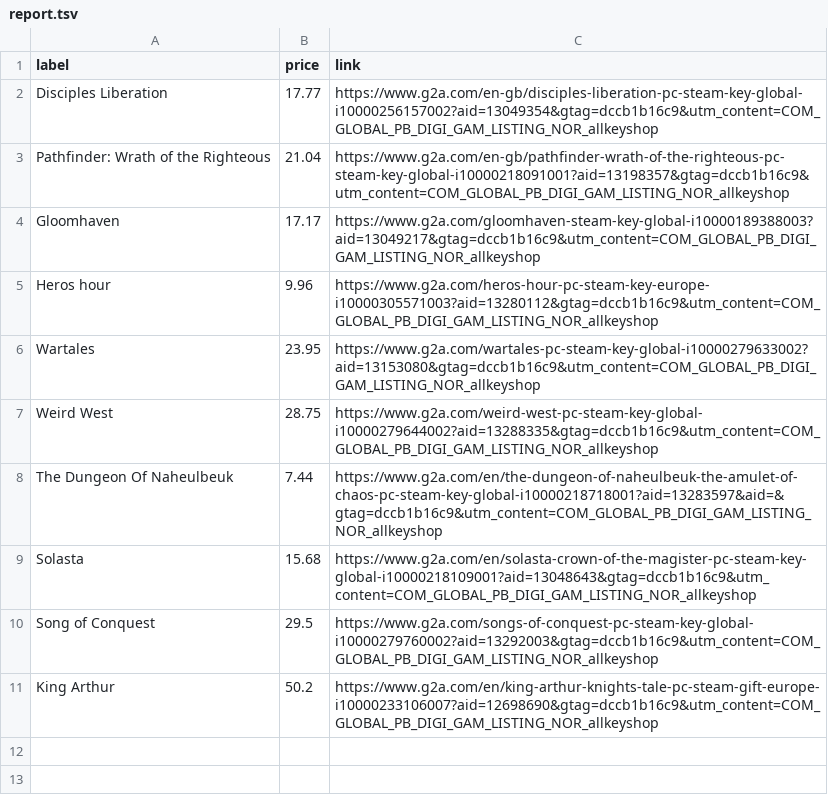
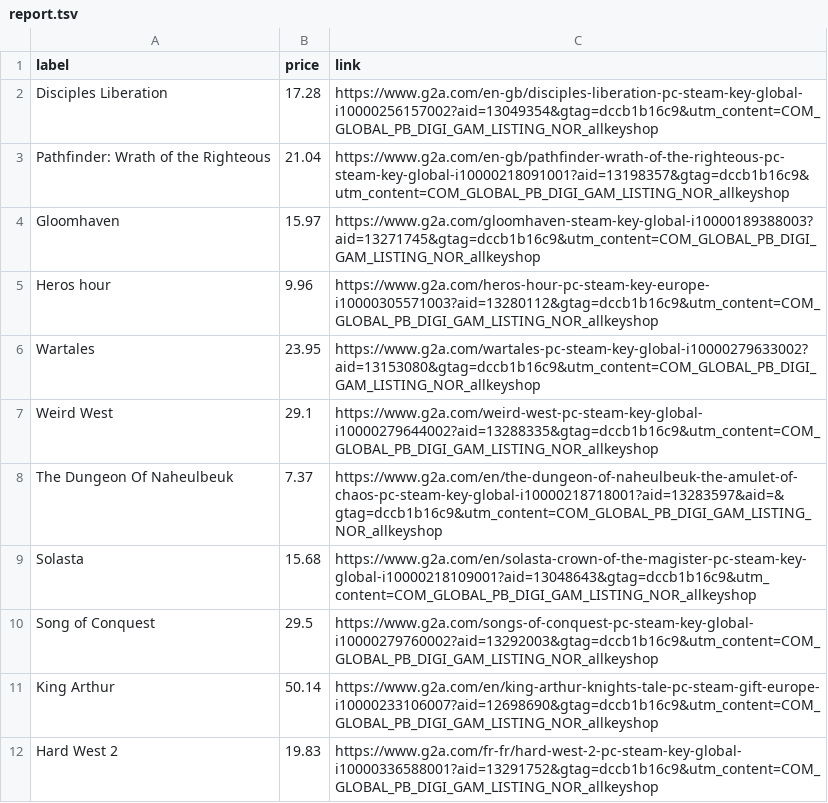
Before and after one commit to ste-xx/steam-price-watcher, a TSV file: report.tsv, drawn as a sheet.

Commit message:
Commit from GitHub Actions (Steam Watch Report)

```diff
--- a/report.tsv
+++ b/report.tsv
@@ -1,11 +1,12 @@
 label	price	link
-Disciples Liberation	17.77	https://www.g2a.com/en-gb/disciples-liberation-pc-steam-key-global-i10000256157002?aid=13049354&gtag=dccb1b16c9&utm_content=COM_GLOBAL_PB_DIGI_GAM_LISTING_NOR_allkeyshop
+Disciples Liberation	17.28	https://www.g2a.com/en-gb/disciples-liberation-pc-steam-key-global-i10000256157002?aid=13049354&gtag=dccb1b16c9&utm_content=COM_GLOBAL_PB_DIGI_GAM_LISTING_NOR_allkeyshop
 Pathfinder: Wrath of the Righteous	21.04	https://www.g2a.com/en-gb/pathfinder-wrath-of-the-righteous-pc-steam-key-global-i10000218091001?aid=13198357&gtag=dccb1b16c9&utm_content=COM_GLOBAL_PB_DIGI_GAM_LISTING_NOR_allkeyshop
-Gloomhaven	17.17	https://www.g2a.com/gloomhaven-steam-key-global-i10000189388003?aid=13049217&gtag=dccb1b16c9&utm_content=COM_GLOBAL_PB_DIGI_GAM_LISTING_NOR_allkeyshop
+Gloomhaven	15.97	https://www.g2a.com/gloomhaven-steam-key-global-i10000189388003?aid=13271745&gtag=dccb1b16c9&utm_content=COM_GLOBAL_PB_DIGI_GAM_LISTING_NOR_allkeyshop
 Heros hour	9.96	https://www.g2a.com/heros-hour-pc-steam-key-europe-i10000305571003?aid=13280112&gtag=dccb1b16c9&utm_content=COM_GLOBAL_PB_DIGI_GAM_LISTING_NOR_allkeyshop
 Wartales	23.95	https://www.g2a.com/wartales-pc-steam-key-global-i10000279633002?aid=13153080&gtag=dccb1b16c9&utm_content=COM_GLOBAL_PB_DIGI_GAM_LISTING_NOR_allkeyshop
-Weird West	28.75	https://www.g2a.com/weird-west-pc-steam-key-global-i10000279644002?aid=13288335&gtag=dccb1b16c9&utm_content=COM_GLOBAL_PB_DIGI_GAM_LISTING_NOR_allkeyshop
-The Dungeon Of Naheulbeuk	7.44	https://www.g2a.com/en/the-dungeon-of-naheulbeuk-the-amulet-of-chaos-pc-steam-key-global-i10000218718001?aid=13283597&aid=&gtag=dccb1b16c9&utm_content=COM_GLOBAL_PB_DIGI_GAM_LISTING_NOR_allkeyshop
+Weird West	29.1	https://www.g2a.com/weird-west-pc-steam-key-global-i10000279644002?aid=13288335&gtag=dccb1b16c9&utm_content=COM_GLOBAL_PB_DIGI_GAM_LISTING_NOR_allkeyshop
+The Dungeon Of Naheulbeuk	7.37	https://www.g2a.com/en/the-dungeon-of-naheulbeuk-the-amulet-of-chaos-pc-steam-key-global-i10000218718001?aid=13283597&aid=&gtag=dccb1b16c9&utm_content=COM_GLOBAL_PB_DIGI_GAM_LISTING_NOR_allkeyshop
 Solasta	15.68	https://www.g2a.com/en/solasta-crown-of-the-magister-pc-steam-key-global-i10000218109001?aid=13048643&gtag=dccb1b16c9&utm_content=COM_GLOBAL_PB_DIGI_GAM_LISTING_NOR_allkeyshop
 Song of Conquest	29.5	https://www.g2a.com/songs-of-conquest-pc-steam-key-global-i10000279760002?aid=13292003&gtag=dccb1b16c9&utm_content=COM_GLOBAL_PB_DIGI_GAM_LISTING_NOR_allkeyshop
-King Arthur	50.2	https://www.g2a.com/en/king-arthur-knights-tale-pc-steam-gift-europe-i10000233106007?aid=12698690&gtag=dccb1b16c9&utm_content=COM_GLOBAL_PB_DIGI_GAM_LISTING_NOR_allkeyshop
+King Arthur	50.14	https://www.g2a.com/en/king-arthur-knights-tale-pc-steam-gift-europe-i10000233106007?aid=12698690&gtag=dccb1b16c9&utm_content=COM_GLOBAL_PB_DIGI_GAM_LISTING_NOR_allkeyshop
+Hard West 2	19.83	https://www.g2a.com/fr-fr/hard-west-2-pc-steam-key-global-i10000336588001?aid=13291752&gtag=dccb1b16c9&utm_content=COM_GLOBAL_PB_DIGI_GAM_LISTING_NOR_allkeyshop
```
